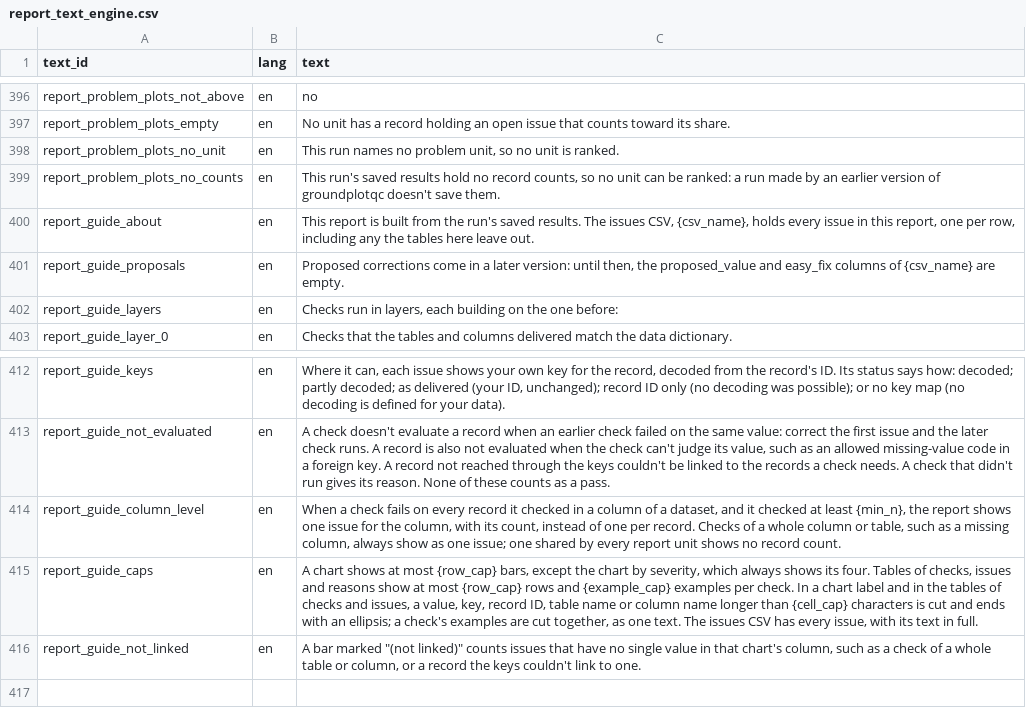
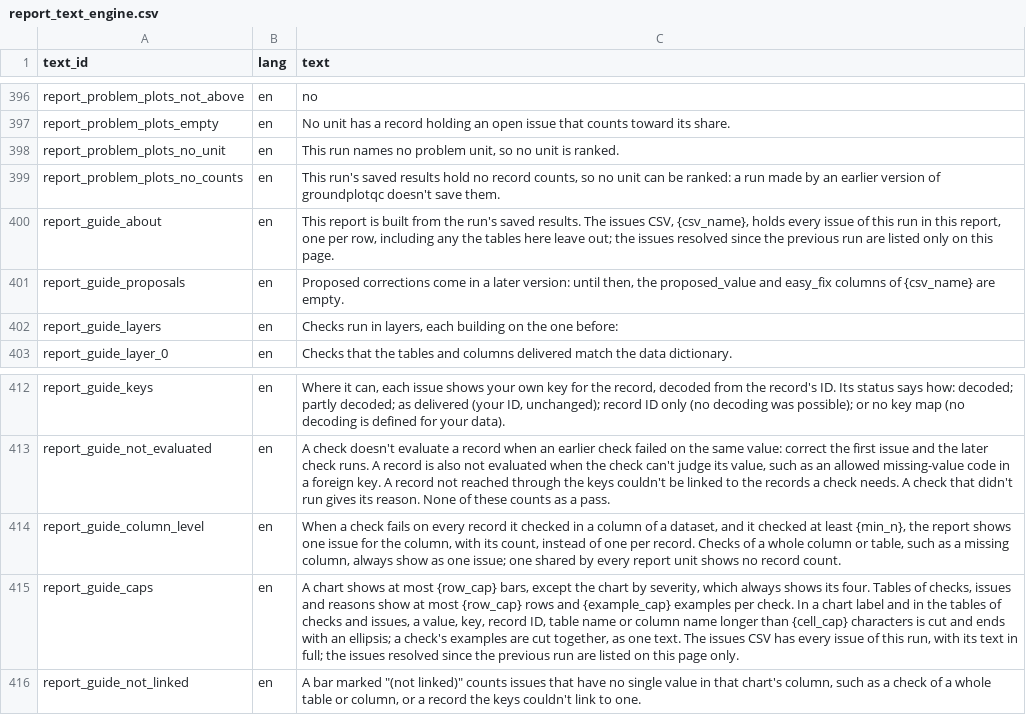
Before and after one commit to blaiseratcliffe/groundplotqc, a CSV file: inst/extdata/text/report_text_engine.csv, drawn as a sheet; only a part is shown, gaps mark what is left out.

```diff
--- a/inst/extdata/text/report_text_engine.csv
+++ b/inst/extdata/text/report_text_engine.csv
@@ -399,3 +399,3 @@
 "report_problem_plots_no_counts","en","This run's saved results hold no record counts, so no unit can be ranked: a run made by an earlier version of groundplotqc doesn't save them."
-"report_guide_about","en","This report is built from the run's saved results. The issues CSV, {csv_name}, holds every issue in this report, one per row, including any the tables here leave out."
+"report_guide_about","en","This report is built from the run's saved results. The issues CSV, {csv_name}, holds every issue of this run in this report, one per row, including any the tables here leave out; the issues resolved since the previous run are listed only on this page."
 "report_guide_proposals","en","Proposed corrections come in a later version: until then, the proposed_value and easy_fix columns of {csv_name} are empty."
@@ -414,3 +414,3 @@
 "report_guide_column_level","en","When a check fails on every record it checked in a column of a dataset, and it checked at least {min_n}, the report shows one issue for the column, with its count, instead of one per record. Checks of a whole column or table, such as a missing column, always show as one issue; one shared by every report unit shows no record count."
-"report_guide_caps","en","A chart shows at most {row_cap} bars, except the chart by severity, which always shows its four. Tables of checks, issues and reasons show at most {row_cap} rows and {example_cap} examples per check. In a chart label and in the tables of checks and issues, a value, key, record ID, table name or column name longer than {cell_cap} characters is cut and ends with an ellipsis; a check's examples are cut together, as one text. The issues CSV has every issue, with its text in full."
+"report_guide_caps","en","A chart shows at most {row_cap} bars, except the chart by severity, which always shows its four. Tables of checks, issues and reasons show at most {row_cap} rows and {example_cap} examples per check. In a chart label and in the tables of checks and issues, a value, key, record ID, table name or column name longer than {cell_cap} characters is cut and ends with an ellipsis; a check's examples are cut together, as one text. The issues CSV has every issue of this run, with its text in full; the issues resolved since the previous run are listed on this page only."
 "report_guide_not_linked","en","A bar marked ""(not linked)"" counts issues that have no single value in that chart's column, such as a check of a whole table or column, or a record the keys couldn't link to one."
```
Also changed, not shown: 16 other files.
